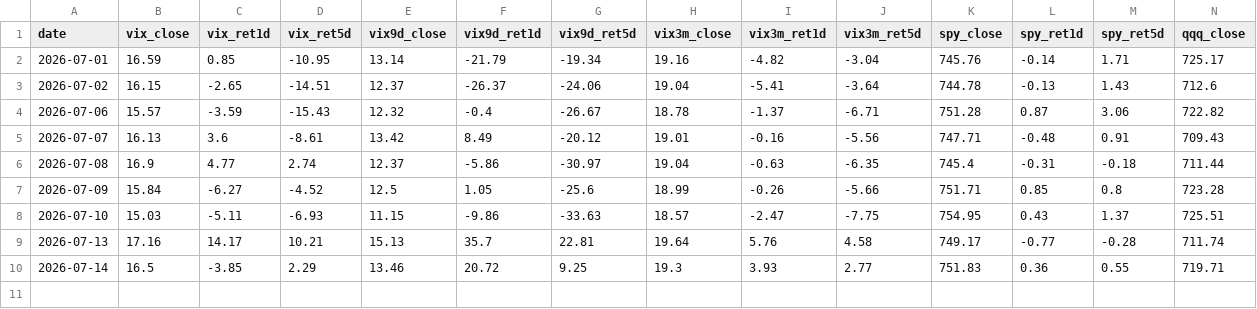
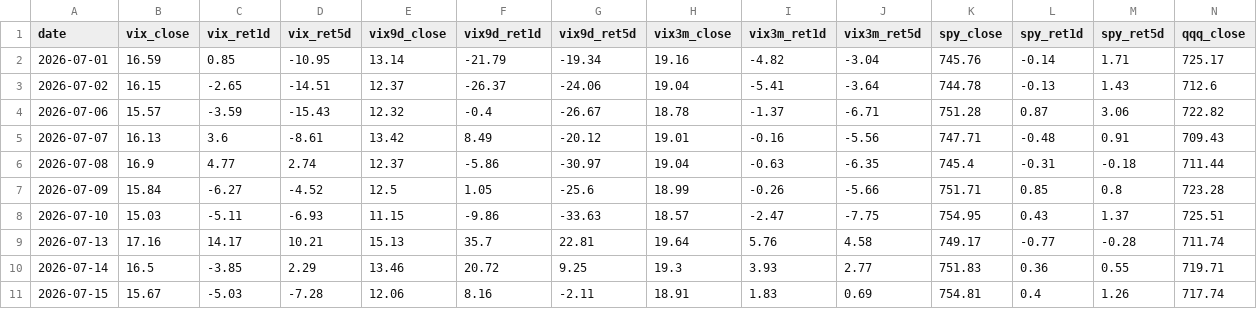
Before and after one commit to 1kyung1/iv-screener, a CSV file: market_data_2026_H2.csv, drawn as a sheet; only a part is shown; rows hold the shown columns only; the diff names each change by its address in the sheet, - before the commit and + after, or states it on an @@ line.

```diff
--- a/market_data_2026_H2.csv
+++ b/market_data_2026_H2.csv
+row 11: 2026-07-15 | 15.67 | -5.03 | -7.28 | 12.06 | 8.16 | -2.11 | 18.91 | 1.83 | 0.69 | 754.81 | 0.4 | 1.26 | 717.74
```
Also changed, not shown: 2 other files.
